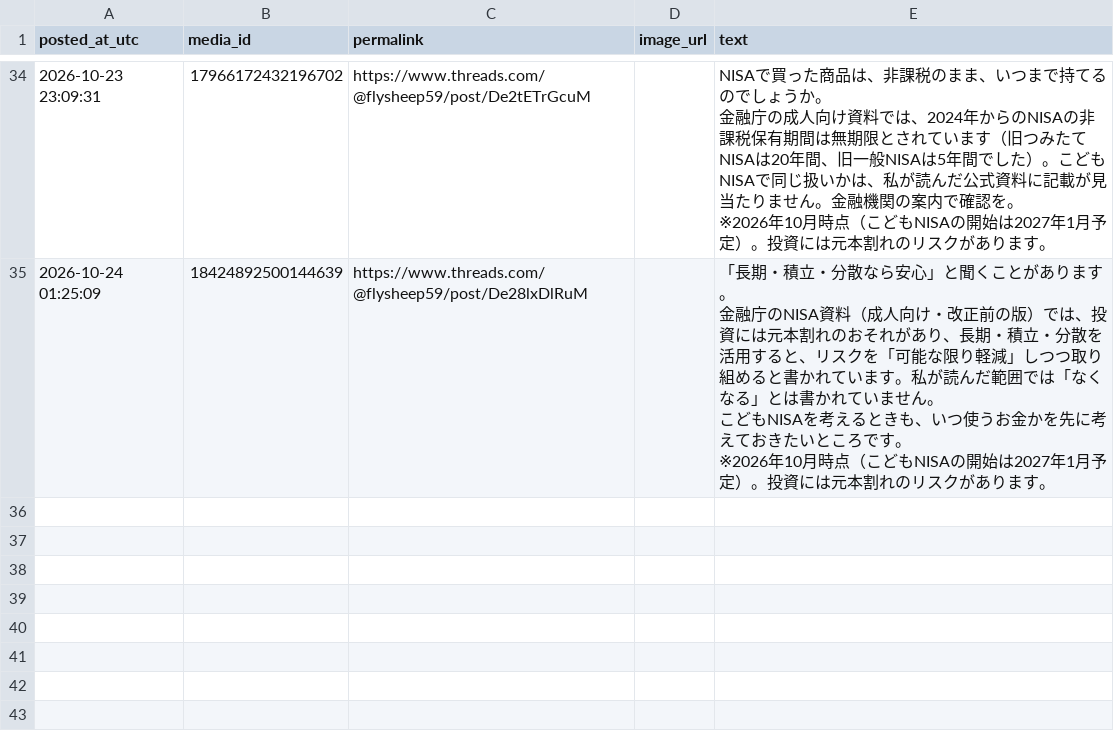
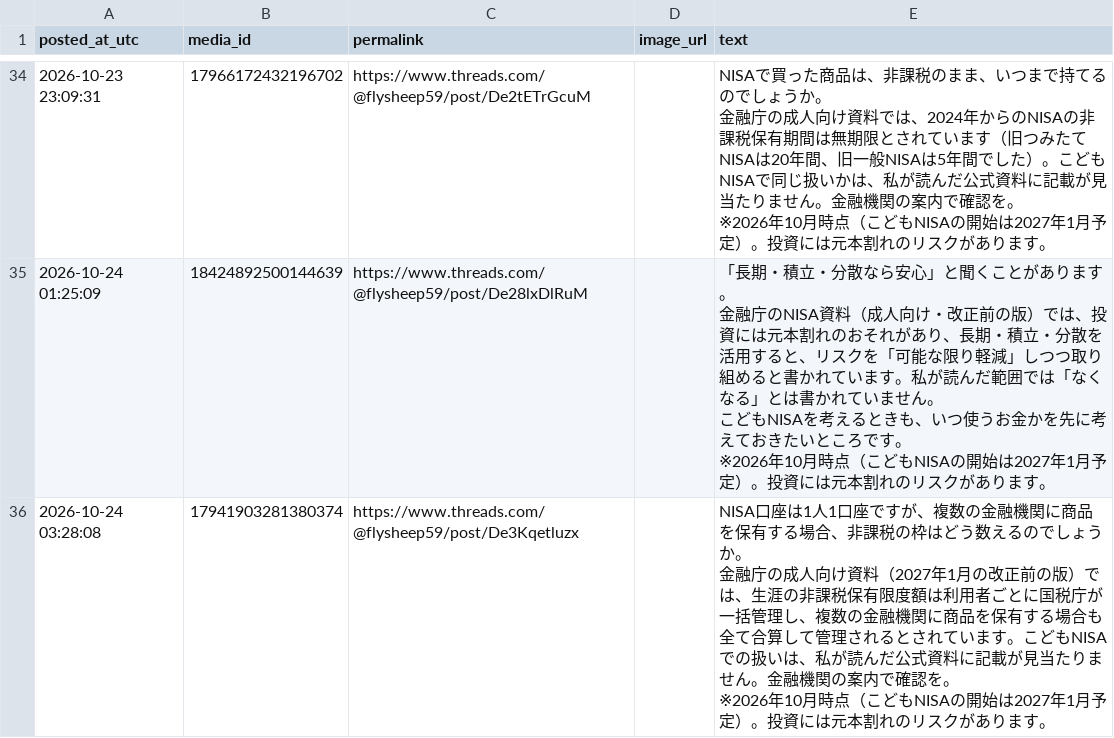
Before and after one commit to takochi92/afe, a CSV file: records/posts.csv, drawn as a sheet; only a part is shown, gaps mark what is left out; ↵ is a line break in a cell; the diff names each change by its address in the sheet, - before the commit and + after, or states it on an @@ line.

```diff
--- a/records/posts.csv
+++ b/records/posts.csv
+row 36: 2026-10-24 03:28:08 | 17941903281380374 | https://www.threads.com/@flysheep59/post/De3Kqetluzx |  | NISA口座は1人1口座ですが、複数の金融機関に商品を保有する場合、非課税の枠はどう数えるのでしょうか。 ↵ 金融庁の成人向け資料（2027年1月の改正前の版）では、生涯の非課税保有限度額は利用者ごとに国税庁が一括管理し、複数の金融機関に商品を保有する場合も全て合算して管理されるとされています。こどもNISAでの扱いは、私が読んだ公式資料に記載が見当たりません。金融機関の案内で確認を。 ↵ ※2026年10月時点（こどもNISAの開始は2027年1月予定）。投資には元本割れのリスクがあります。
```
Also changed, not shown: 4 other files.
